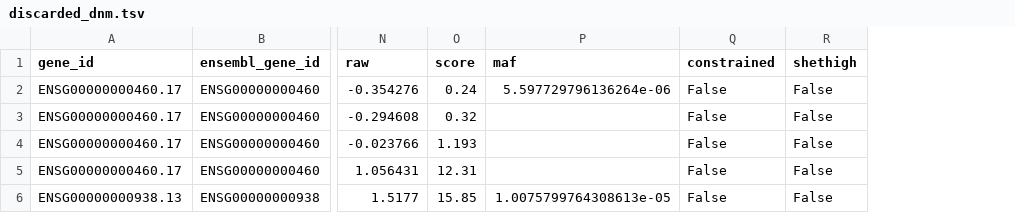
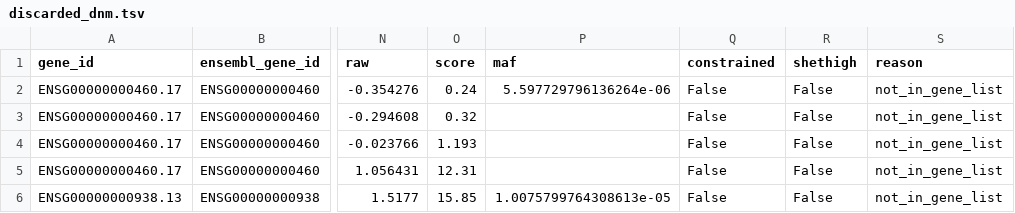
Before and after one commit to HurlesGroupSanger/DeNovoWEST, a TSV file: examples/dnm/filter_dnm/output/discarded_dnm.tsv, drawn as a sheet; only a part is shown, gaps mark what is left out; the diff names each change by its address in the sheet, - before the commit and + after, or states it on an @@ line.

Commit message:
fix(nf-test) : fix nf-test test on FILTER_DNM to include the new snapshot

```diff
--- a/examples/dnm/filter_dnm/output/discarded_dnm.tsv
+++ b/examples/dnm/filter_dnm/output/discarded_dnm.tsv
+column S (reason), rows 2-6: all not_in_gene_list
```
Also changed, not shown: 2 other files.
